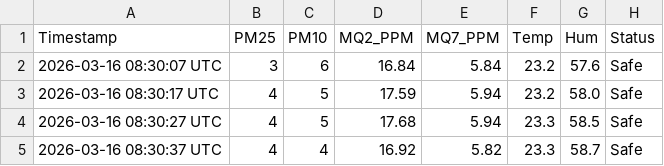
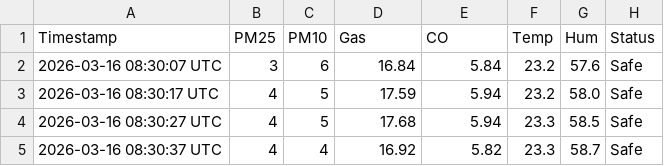
Before and after one commit to mendozaaleksymarie/Air-Quality-Prediction, a CSV file: dataset/03-16-2026 (Inside of Temfacil).csv, drawn as a sheet; only a part is shown.

```diff
--- a/dataset/03-16-2026 (Inside of Temfacil).csv
+++ b/dataset/03-16-2026 (Inside of Temfacil).csv
@@ -1,2 +1,2 @@
-Timestamp,PM25,PM10,MQ2_PPM,MQ7_PPM,Temp,Hum,Status
+Timestamp,PM25,PM10,Gas,CO,Temp,Hum,Status
 2026-03-16 08:30:07 UTC,3,6,16.84,5.84,23.2,57.6,Safe
```
Also changed, not shown: dataset/03-17-2026 (Warehouse).csv, dataset/03-18-2026 (Outside of Temfacil).csv, 11 other files.
